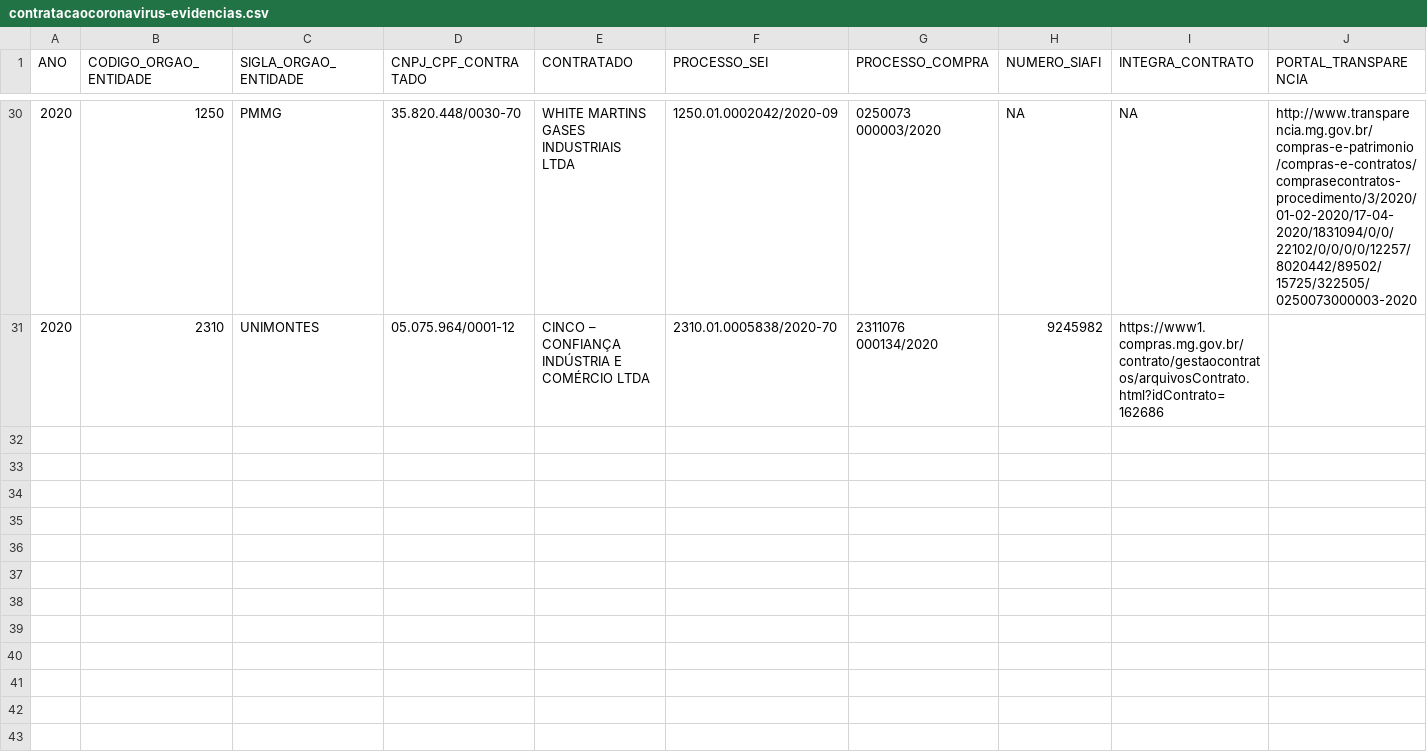
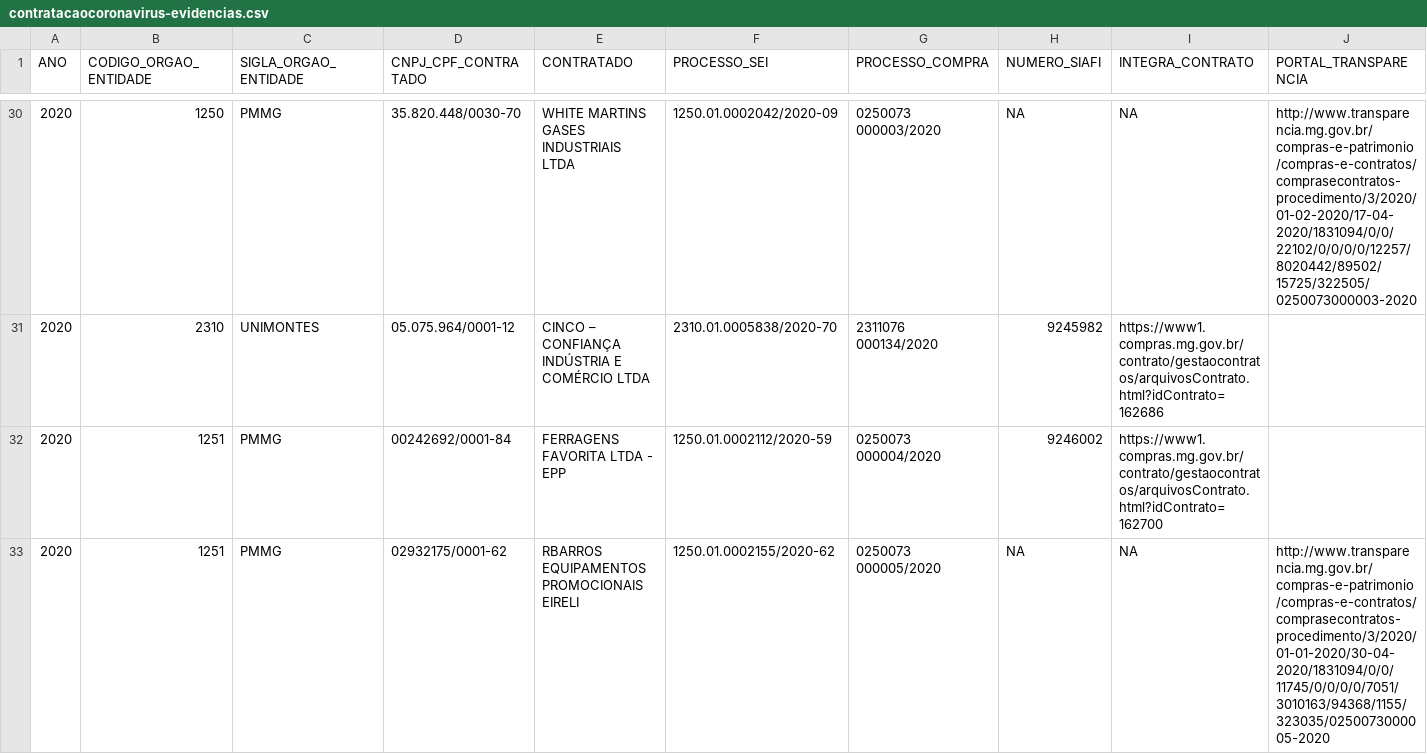
Before and after one commit to transparencia-mg/inventario-de-dados, a CSV file: contratacoes-covid19/contratacaocoronavirus-evidencias.csv, drawn as a sheet; only a part is shown, gaps mark what is left out; rows hold the shown columns only; the diff names each change by its address in the sheet, - before the commit and + after, or states it on an @@ line.

Commit message:
inclui processos de compra da PMMG

```diff
--- a/contratacoes-covid19/contratacaocoronavirus-evidencias.csv
+++ b/contratacoes-covid19/contratacaocoronavirus-evidencias.csv
+row 32: 2020 | 1251 | PMMG | 00242692/0001-84 | FERRAGENS FAVORITA LTDA - EPP | 1250.01.0002112/2020-59 | 0250073 000004/2020 | 9246002 | https://www1.compras.mg.gov.br/contrato/gestaocontratos/arquivosContrato.html?idContrato=162700
+row 33: 2020 | 1251 | PMMG | 02932175/0001-62 | RBARROS EQUIPAMENTOS PROMOCIONAIS EIRELI | 1250.01.0002155/2020-62 | 0250073 000005/2020 | NA | NA | http://www.transparencia.mg.gov.br/compras-e-patrimonio/compras-e-contratos/comprasecontratos-procedimento/3/2020/01-01-2020/30-04-2020/1831094/0/0/11745/0/0/0/0/7051/3010163/94368/1155/323035/0250073000005-2020
```
Also changed, not shown: contratacoes-covid19/contratacaocoronavirus.csv.
